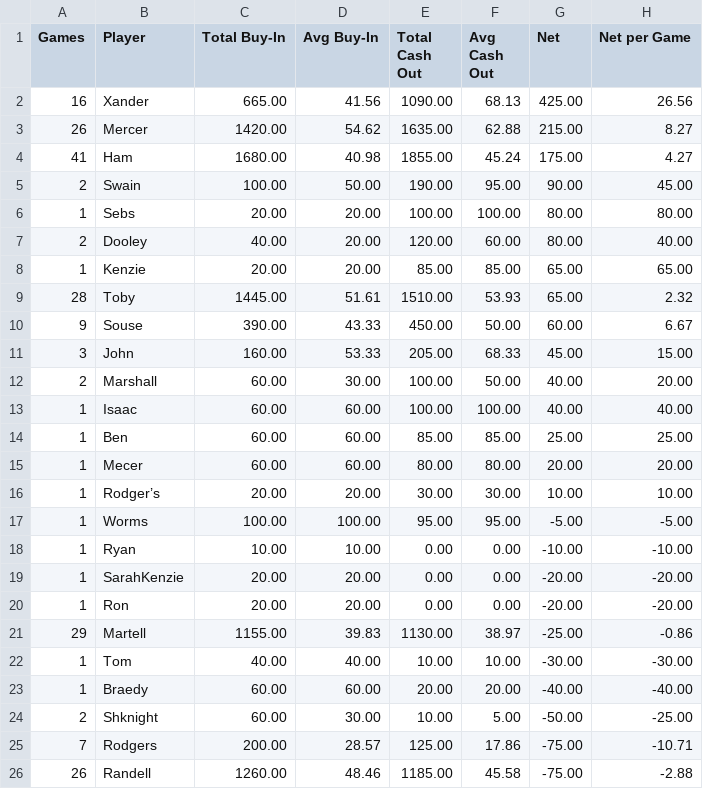
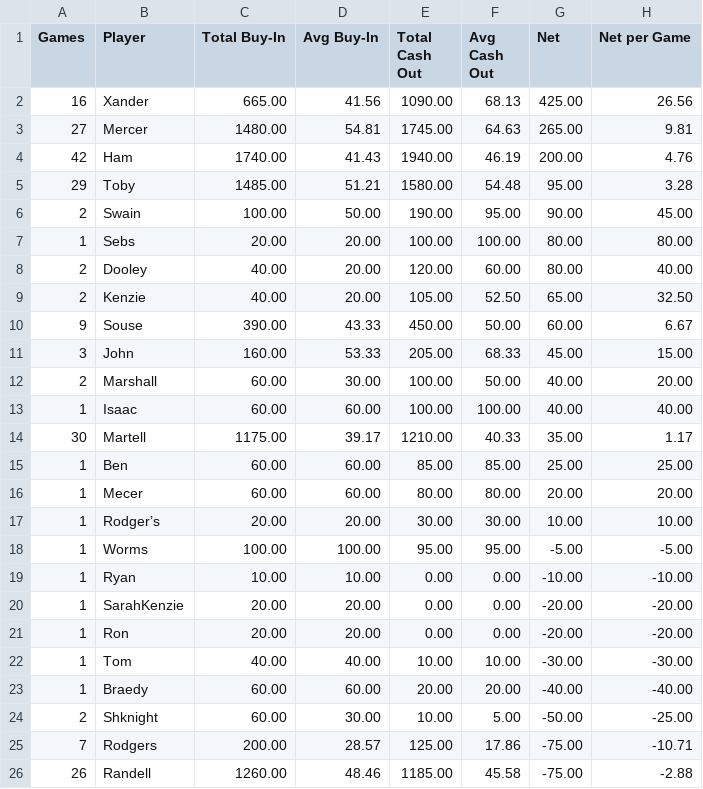
Before and after one commit to zcoffey7/poker-dashboard, a CSV file: stats/PokerCashSummary.csv, drawn as a sheet; only a part is shown; the diff covers the shown part only.

```diff
--- a/stats/PokerCashSummary.csv
+++ b/stats/PokerCashSummary.csv
@@ -2,4 +2,5 @@ Games,Player,Total Buy-In,Avg Buy-In,Total Cash Out,Avg Cash Out,Net,Net per Gam
 16,Xander,665.00,41.56,1090.00,68.13,425.00,26.56
-26,Mercer,1420.00,54.62,1635.00,62.88,215.00,8.27
-41,Ham,1680.00,40.98,1855.00,45.24,175.00,4.27
+27,Mercer,1480.00,54.81,1745.00,64.63,265.00,9.81
+42,Ham,1740.00,41.43,1940.00,46.19,200.00,4.76
+29,Toby,1485.00,51.21,1580.00,54.48,95.00,3.28
 2,Swain,100.00,50.00,190.00,95.00,90.00,45.00
@@ -7,4 +8,3 @@ Games,Player,Total Buy-In,Avg Buy-In,Total Cash Out,Avg Cash Out,Net,Net per Gam
 2,Dooley,40.00,20.00,120.00,60.00,80.00,40.00
-1,Kenzie,20.00,20.00,85.00,85.00,65.00,65.00
-28,Toby,1445.00,51.61,1510.00,53.93,65.00,2.32
+2,Kenzie,40.00,20.00,105.00,52.50,65.00,32.50
 9,Souse,390.00,43.33,450.00,50.00,60.00,6.67
@@ -13,2 +13,3 @@ Games,Player,Total Buy-In,Avg Buy-In,Total Cash Out,Avg Cash Out,Net,Net per Gam
 1,Isaac,60.00,60.00,100.00,100.00,40.00,40.00
+30,Martell,1175.00,39.17,1210.00,40.33,35.00,1.17
 1,Ben,60.00,60.00,85.00,85.00,25.00,25.00
@@ -20,3 +21,2 @@ Games,Player,Total Buy-In,Avg Buy-In,Total Cash Out,Avg Cash Out,Net,Net per Gam
 1,Ron,20.00,20.00,0.00,0.00,-20.00,-20.00
-29,Martell,1155.00,39.83,1130.00,38.97,-25.00,-0.86
 1,Tom,40.00,40.00,10.00,10.00,-30.00,-30.00
```
Also changed, not shown: 1 added row, 1 removed row and 11 edited cells elsewhere in this file, stats/PokerSummary.csv, 1 other file.
